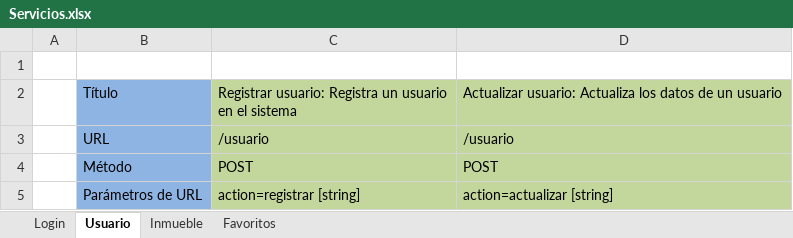
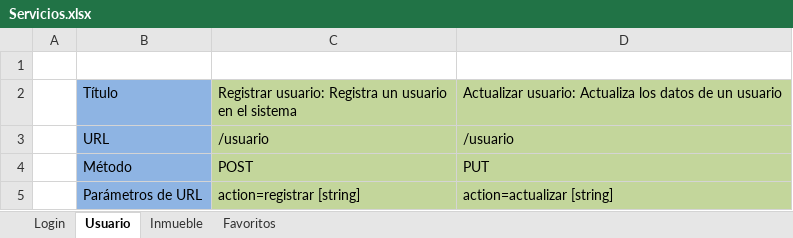
Before and after one commit to respinozacarranza/DispositivosMoviles, an Excel workbook: TB02/Servicios.xlsx, sheet Usuario, drawn as a sheet; only a part is shown; values as stored, in another font and other column widths than the file's, no borders; the diff covers the shown part only; the diff names each change by its address in the sheet, - before the commit and + after, or states it on an @@ line.

```diff
--- a/TB02/Servicios.xlsx (sheet Usuario)
+++ b/TB02/Servicios.xlsx (sheet Usuario)
-D4: POST
+D4: PUT
```
Also changed, not shown: 2 edited cells elsewhere in this sheet, sheet Favoritos, sheet Inmueble, sheet Login.
